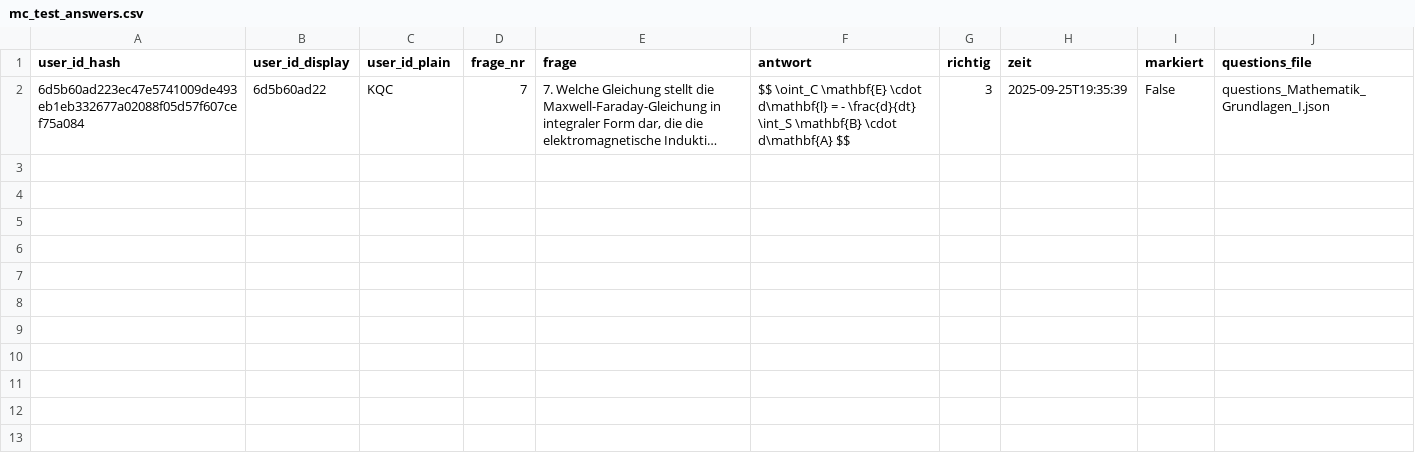
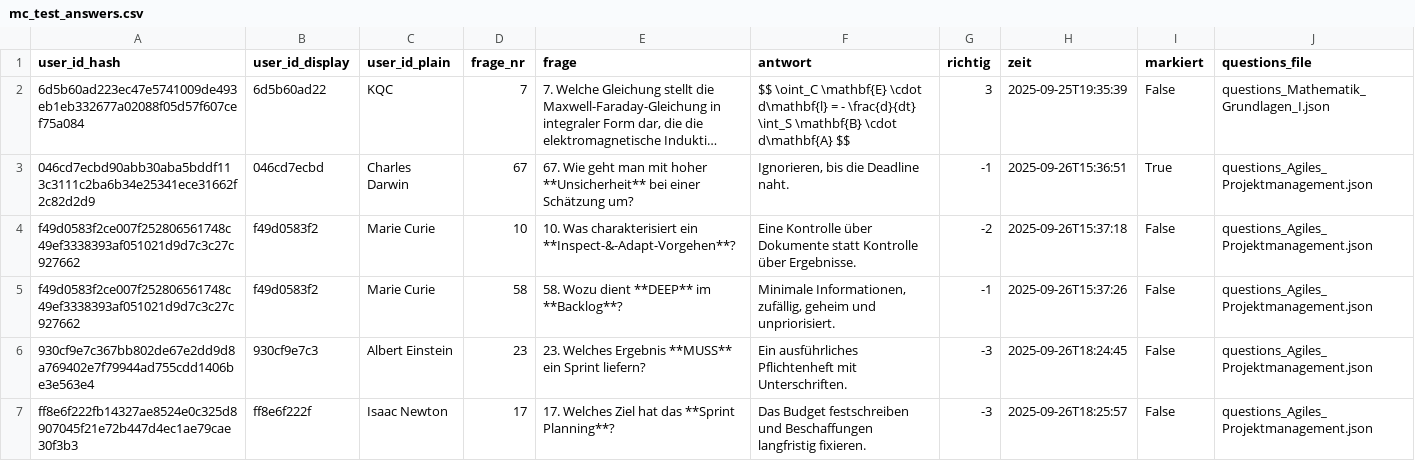
Before and after one commit to kqc-real/streamlit, a CSV file: mc_test_answers.csv, drawn as a sheet; long unchanged cells end in …; the diff names each change by its address in the sheet, - before the commit and + after, or states it on an @@ line.

Commit message:
Feat(auth): Simplify login process for new users and remove returning user functionality Feat(components): Update session termination warning and button label for clarity Chore(data): Add new test answers for Agile project management questions

```diff
--- a/mc_test_answers.csv
+++ b/mc_test_answers.csv
+row 3: 046cd7ecbd90abb30aba5bddf113c3111c2ba6b34e25341ece31662f2c82d2d9 | 046cd7ecbd | Charles Darwin | 67 | 67. Wie geht man mit hoher **Unsicherheit** bei einer Schätzung um? | Ignorieren, bis die Deadline naht. | -1 | 2025-09-26T15:36:51 | True | questions_Agiles_Projektmanagement.json
+row 4: f49d0583f2ce007f252806561748c49ef3338393af051021d9d7c3c27c927662 | f49d0583f2 | Marie Curie | 10 | 10. Was charakterisiert ein **Inspect-&-Adapt-Vorgehen**? | Eine Kontrolle über Dokumente statt Kontrolle über Ergebnisse. | -2 | 2025-09-26T15:37:18 | False | questions_Agiles_Projektmanagement.json
+row 5: f49d0583f2ce007f252806561748c49ef3338393af051021d9d7c3c27c927662 | f49d0583f2 | Marie Curie | 58 | 58. Wozu dient **DEEP** im **Backlog**? | Minimale Informationen, zufällig, geheim und unpriorisiert. | -1 | 2025-09-26T15:37:26 | False | questions_Agiles_Projektmanagement.json
+row 6: 930cf9e7c367bb802de67e2dd9d8a769402e7f79944ad755cdd1406be3e563e4 | 930cf9e7c3 | Albert Einstein | 23 | 23. Welches Ergebnis **MUSS** ein Sprint liefern? | Ein ausführliches Pflichtenheft mit Unterschriften. | -3 | 2025-09-26T18:24:45 | False | questions_Agiles_Projektmanagement.json
+row 7: ff8e6f222fb14327ae8524e0c325d8907045f21e72b447d4ec1ae79cae30f3b3 | ff8e6f222f | Isaac Newton | 17 | 17. Welches Ziel hat das **Sprint Planning**? | Das Budget festschreiben und Beschaffungen langfristig fixieren. | -3 | 2025-09-26T18:25:57 | False | questions_Agiles_Projektmanagement.json
```
Also changed, not shown: 2 other files.
